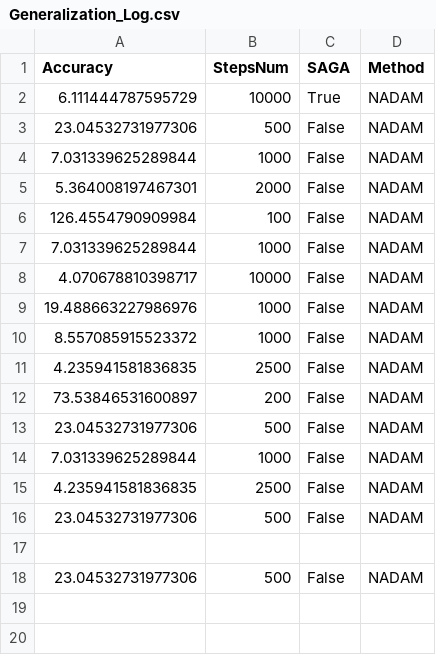
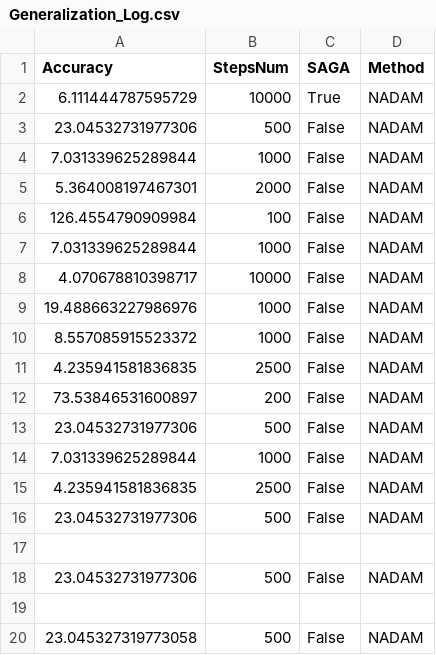
Before and after one commit to SimoneNicosanti/OBD_Project, a CSV file: log/Students/Generalization_Log.csv, drawn as a sheet.

```diff
--- a/log/Students/Generalization_Log.csv
+++ b/log/Students/Generalization_Log.csv
@@ -18 +18,3 @@ Accuracy,StepsNum,SAGA,Method
 23.04532731977306,500,False,NADAM
+
+23.045327319773058,500,False,NADAM
```
Also changed, not shown: log/Students/Generalization_Results.csv, log/Students/Training_Log.csv, 4 other files.
